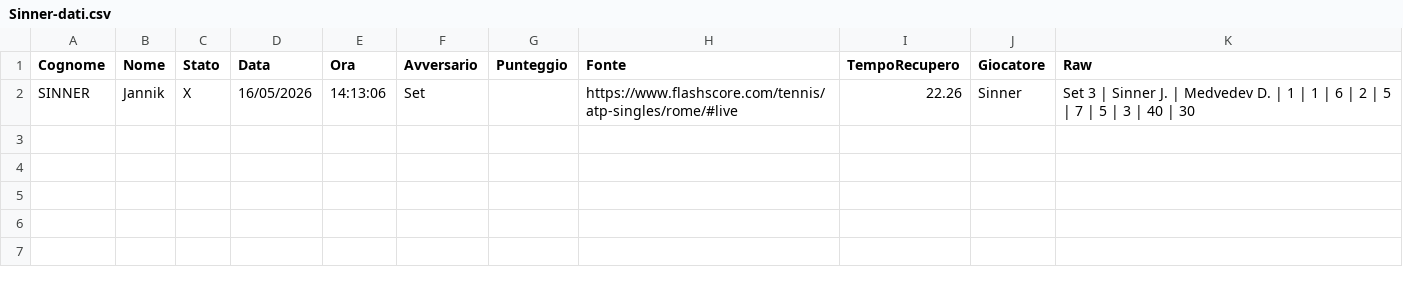
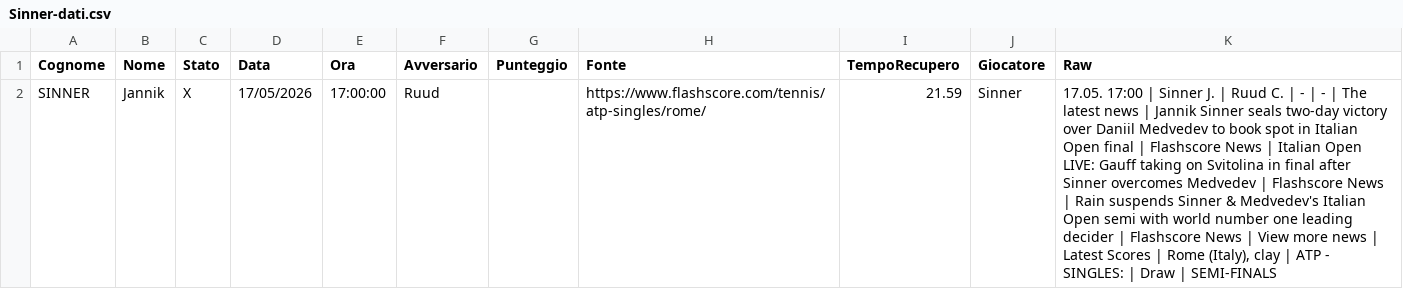
Before and after one commit to Sebastiano-Mazzarisi/Prog, a CSV file: Tennis/Sinner-dati.csv, drawn as a sheet.

```diff
--- a/Tennis/Sinner-dati.csv
+++ b/Tennis/Sinner-dati.csv
@@ -1,2 +1,2 @@
 Cognome;Nome;Stato;Data;Ora;Avversario;Punteggio;Fonte;TempoRecupero;Giocatore;Raw
-SINNER;Jannik;X;16/05/2026;14:13:06;Set;;https://www.flashscore.com/tennis/atp-singles/rome/#live;22.26;Sinner;Set 3 | Sinner J. | Medvedev D. | 1 | 1 | 6 | 2 | 5 | 7 | 5 | 3 | 40 | 30
+SINNER;Jannik;X;17/05/2026;17:00:00;Ruud;;https://www.flashscore.com/tennis/atp-singles/rome/;21.59;Sinner;17.05. 17:00 | Sinner J. | Ruud C. | - | - | The latest news | Jannik Sinner seals two-day victory over Daniil Medvedev to book spot in Italian Open final | Flashscore News | Italian Open LIVE: Gauff taking on Svitolina in final after Sinner overcomes Medvedev | Flashscore News | Rain suspends Sinner & Medvedev's Italian Open semi with world number one leading decider | Flashscore News | View more news | Latest Scores | Rome (Italy), clay | ATP - SINGLES: | Draw | SEMI-FINALS
```
Also changed, not shown: 1 other file.
